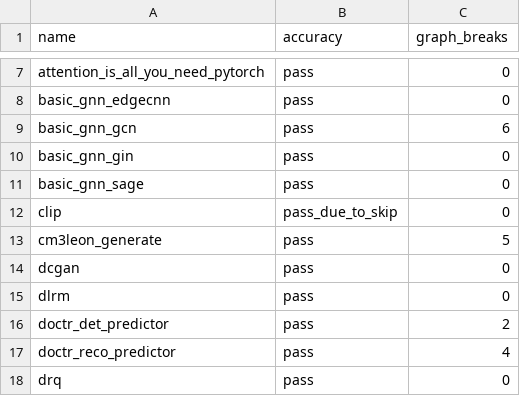
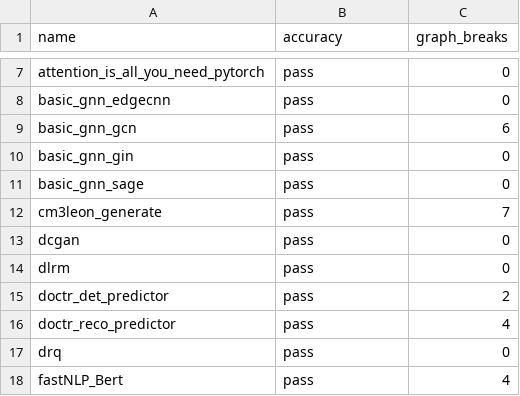
Before and after one commit to biglaiger/pytorch, a CSV file: benchmarks/dynamo/ci_expected_accuracy/inductor_torchbench_dynamic_inference.csv, drawn as a sheet; only a part is shown, gaps mark what is left out; the shorter side is filled out with more unchanged rows.

```diff
--- a/benchmarks/dynamo/ci_expected_accuracy/inductor_torchbench_dynamic_inference.csv
+++ b/benchmarks/dynamo/ci_expected_accuracy/inductor_torchbench_dynamic_inference.csv
@@ -11,4 +11,3 @@ basic_gnn_gin,pass,0
 basic_gnn_sage,pass,0
-clip,pass_due_to_skip,0
-cm3leon_generate,pass,5
+cm3leon_generate,pass,7
 dcgan,pass,0
```
Also changed, not shown: benchmarks/dynamo/ci_expected_accuracy/inductor_torchbench_dynamic_training.csv, benchmarks/dynamo/ci_expected_accuracy/inductor_torchbench_inference.csv, 8 other files.
